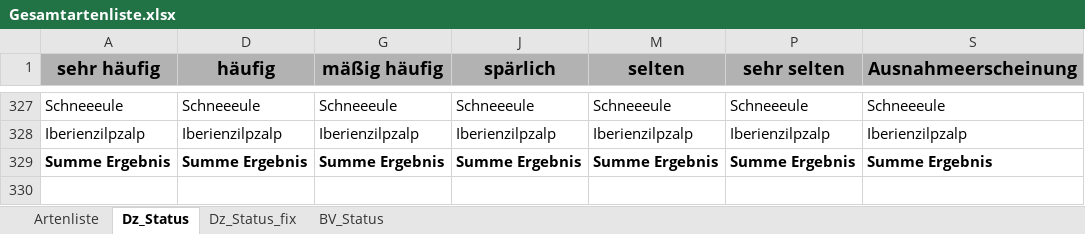
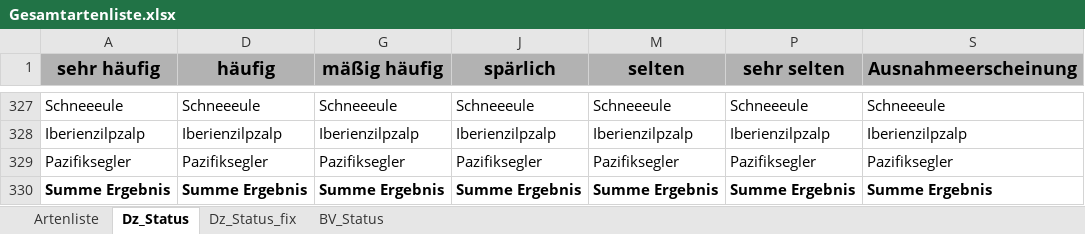
Before and after one commit to g-rppl/goie_shiny, an Excel workbook: data/Gesamtartenliste.xlsx, sheet Dz_Status, drawn as a sheet; only a part is shown, gaps mark what is left out; values as stored, in another font and other column widths than the file's, no borders; the diff names each change by its address in the sheet, - before the commit and + after, or states it on an @@ line.

```diff
--- a/data/Gesamtartenliste.xlsx (sheet Dz_Status)
+++ b/data/Gesamtartenliste.xlsx (sheet Dz_Status)
+row 329: Pazifiksegler | Pazifiksegler | Pazifiksegler | Pazifiksegler | Pazifiksegler | Pazifiksegler | Pazifiksegler
```
Also changed, not shown: sheet BV_Status, sheet Artenliste, hidden cells, 7 other files.
